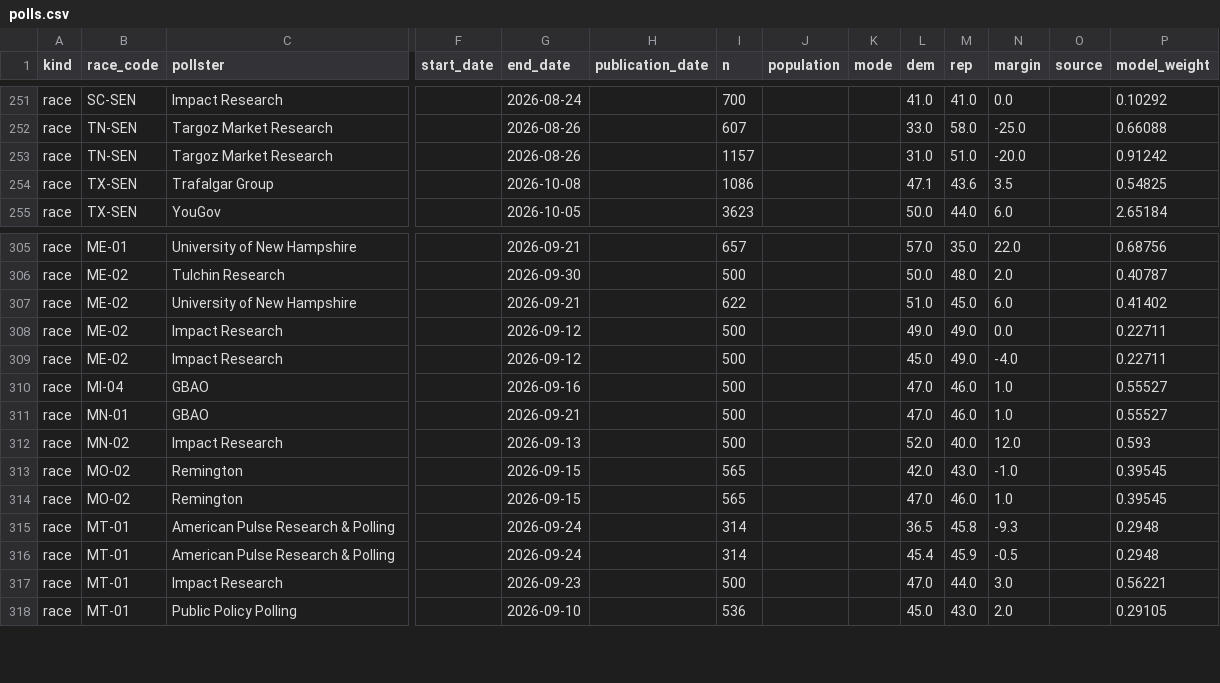
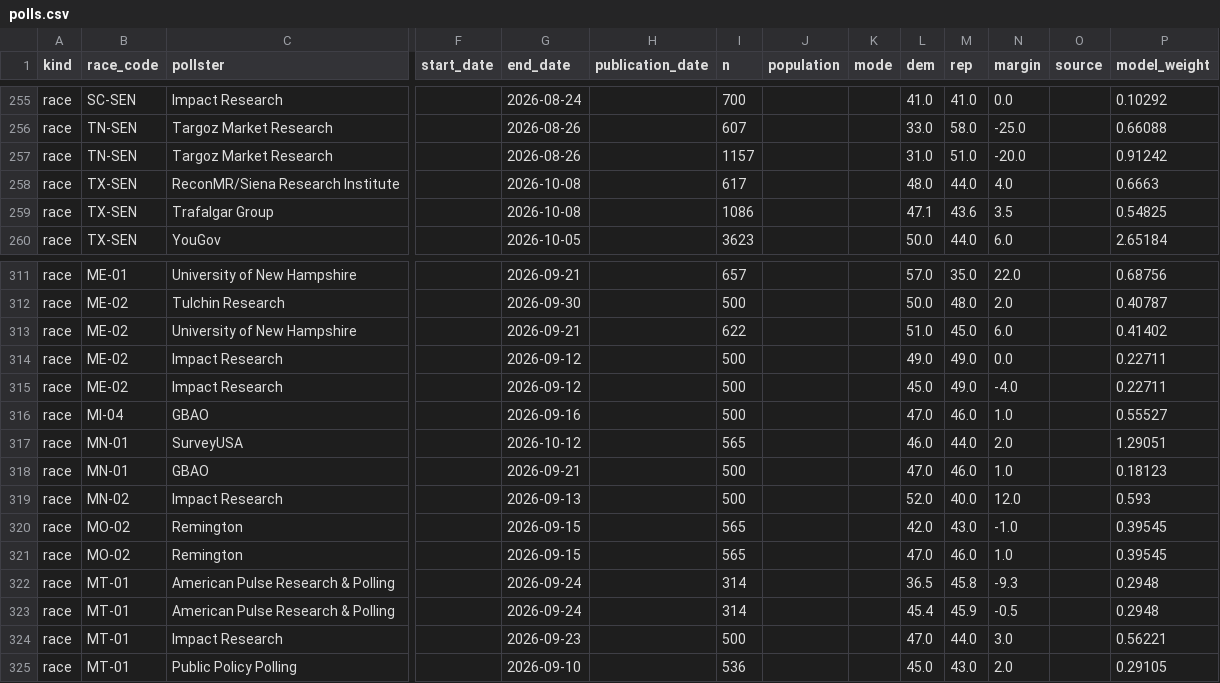
Before and after one commit to MusicOfScience/midterm-signals, a CSV file: public/data/polls.csv, drawn as a sheet; only a part is shown, gaps mark what is left out; addresses are those after the commit; rows hold the shown columns only; the diff covers the shown part only; the diff names each change by its address in the sheet, - before the commit and + after, or states it on an @@ line.

```diff
--- a/public/data/polls.csv
+++ b/public/data/polls.csv
+row 258: race | TX-SEN | ReconMR/Siena Research Institute |  | 2026-10-08 |  | 617 |  |  | 48.0 | 44.0 | 4.0 |  | 0.6663
+row 317: race | MN-01 | SurveyUSA |  | 2026-10-12 |  | 565 |  |  | 46.0 | 44.0 | 2.0 |  | 1.29051
-P318 (model_weight): 0.55527
+P318 (model_weight): 0.18123
```
Also changed, not shown: 5 added rows, 16 moved rows and 19 edited cells elsewhere in this file, public/data/races.csv, 17 other files.
